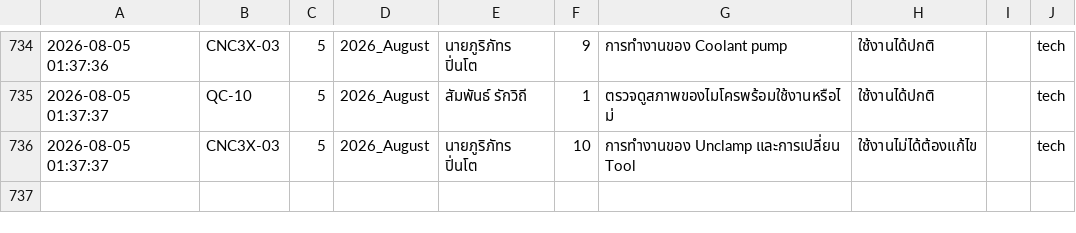
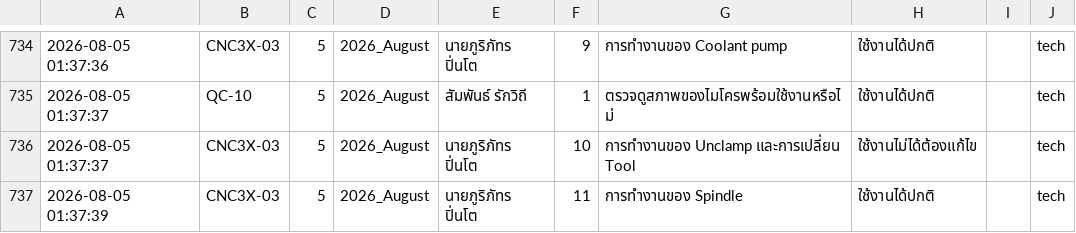
Before and after one commit to kayppc-cell/factory-maintenance-system, a CSV file: gsheet_cloud_mirror.csv, drawn as a sheet; only a part is shown, gaps mark what is left out.

Commit message:
Auto-Sync CSV for CNC3X-03 Day 5

```diff
--- a/gsheet_cloud_mirror.csv
+++ b/gsheet_cloud_mirror.csv
@@ -744 +744,2 @@
 2026-08-05 01:37:37,CNC3X-03,5,2026_August,นายภูริภัทร  ปิ่นโต,10,การทำงานของ Unclamp และการเปลี่ยน Tool,ใช้งานไม่ได้ต้องแก้ไข,,tech
+2026-08-05 01:37:39,CNC3X-03,5,2026_August,นายภูริภัทร  ปิ่นโต,11,การทำงานของ Spindle,ใช้งานได้ปกติ,,tech
```
